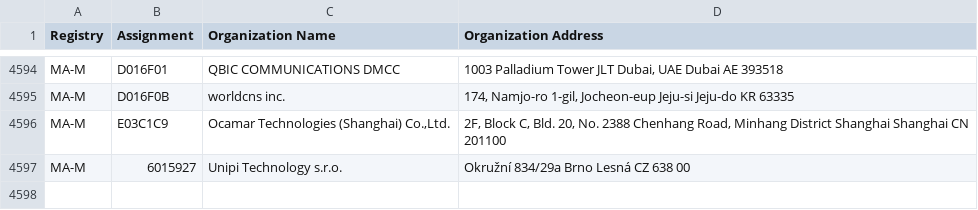
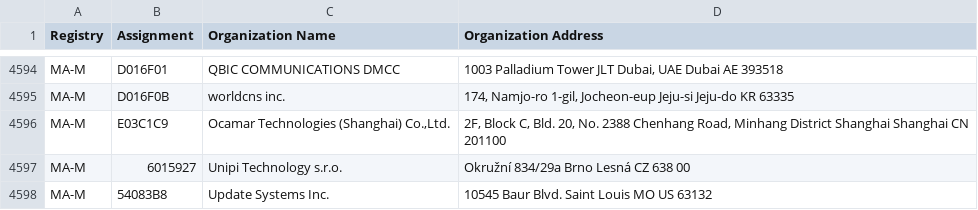
Before and after one commit to hdm/mac-ages, a CSV file: data/ieee/mam.csv, drawn as a sheet; only a part is shown, gaps mark what is left out; the diff names each change by its address in the sheet, - before the commit and + after, or states it on an @@ line.

```diff
--- a/data/ieee/mam.csv
+++ b/data/ieee/mam.csv
+row 4598: MA-M | 54083B8 | Update Systems Inc. | 10545 Baur Blvd. Saint Louis MO US 63132
```
Also changed, not shown: data/ieee/oui36.csv, 2 other files.
